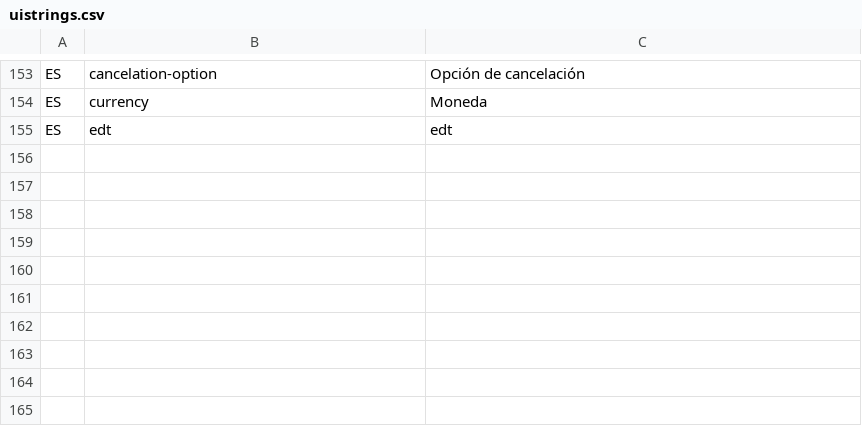
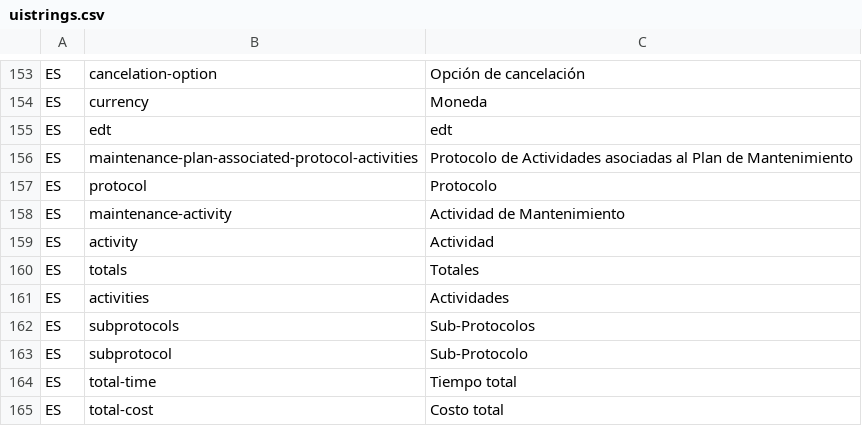
Before and after one commit to idbcgroup/GMH, a CSV file: ejb/src/main/resources/uistrings.csv, drawn as a sheet; only a part is shown, gaps mark what is left out.

```diff
--- a/ejb/src/main/resources/uistrings.csv
+++ b/ejb/src/main/resources/uistrings.csv
@@ -155 +155,11 @@ ES,currency,Moneda
 ES,edt,edt
+ES,maintenance-plan-associated-protocol-activities,Protocolo de Actividades asociadas al Plan de Mantenimiento
+ES,protocol,Protocolo
+ES,maintenance-activity,Actividad de Mantenimiento
+ES,activity,Actividad
+ES,totals,Totales
+ES,activities,Actividades
+ES,subprotocols,Sub-Protocolos
+ES,subprotocol,Sub-Protocolo
+ES,total-time,Tiempo total
+ES,total-cost,Costo total
```
Also changed, not shown: 10 other files.
